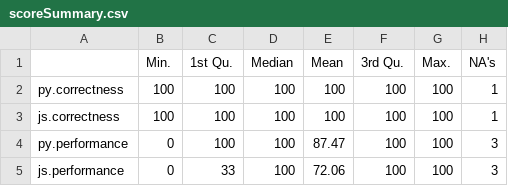
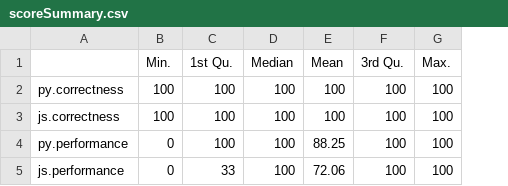
Before and after one commit to brantmerrell/codility, a CSV file: scoreSummary.csv, drawn as a sheet; the diff names each change by its address in the sheet, - before the commit and + after, or states it on an @@ line.

```diff
--- a/scoreSummary.csv
+++ b/scoreSummary.csv
-column H (NA's), rows 2-5: 1 | 1 | 3 | 3
-E4 (Mean): 87.47
+E4 (Mean): 88.25
```
Also changed, not shown: scores.csv, 50 other files.
